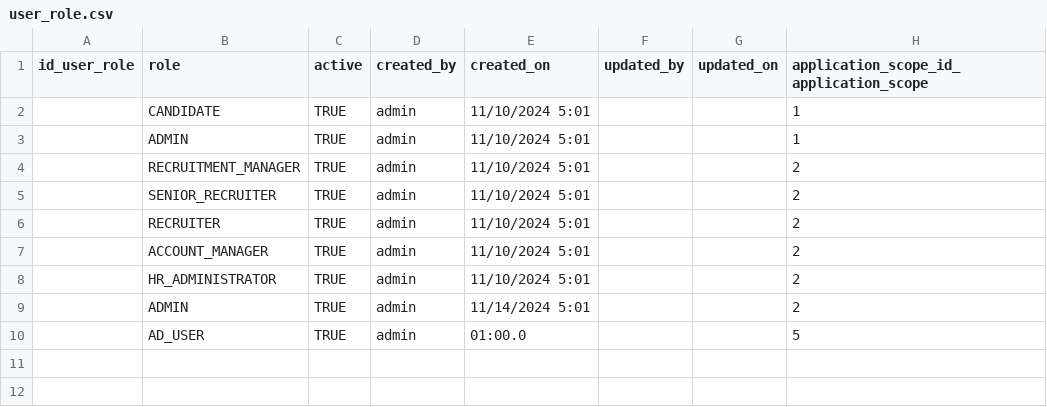
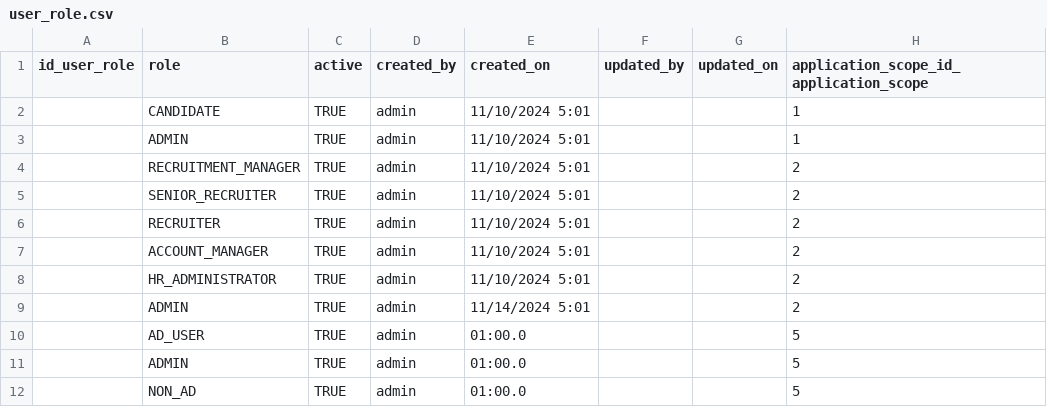
Before and after one commit to pixel-mind-solutions-group/pdev-user-service, a CSV file: master_data_csv/user_role.csv, drawn as a sheet.

```diff
--- a/master_data_csv/user_role.csv
+++ b/master_data_csv/user_role.csv
@@ -10 +10,3 @@
 ,AD_USER,TRUE,admin,01:00.0,,,5
+,ADMIN,TRUE,admin,01:00.0,,,5
+,NON_AD,TRUE,admin,01:00.0,,,5
```
Also changed, not shown: 4 other files.
